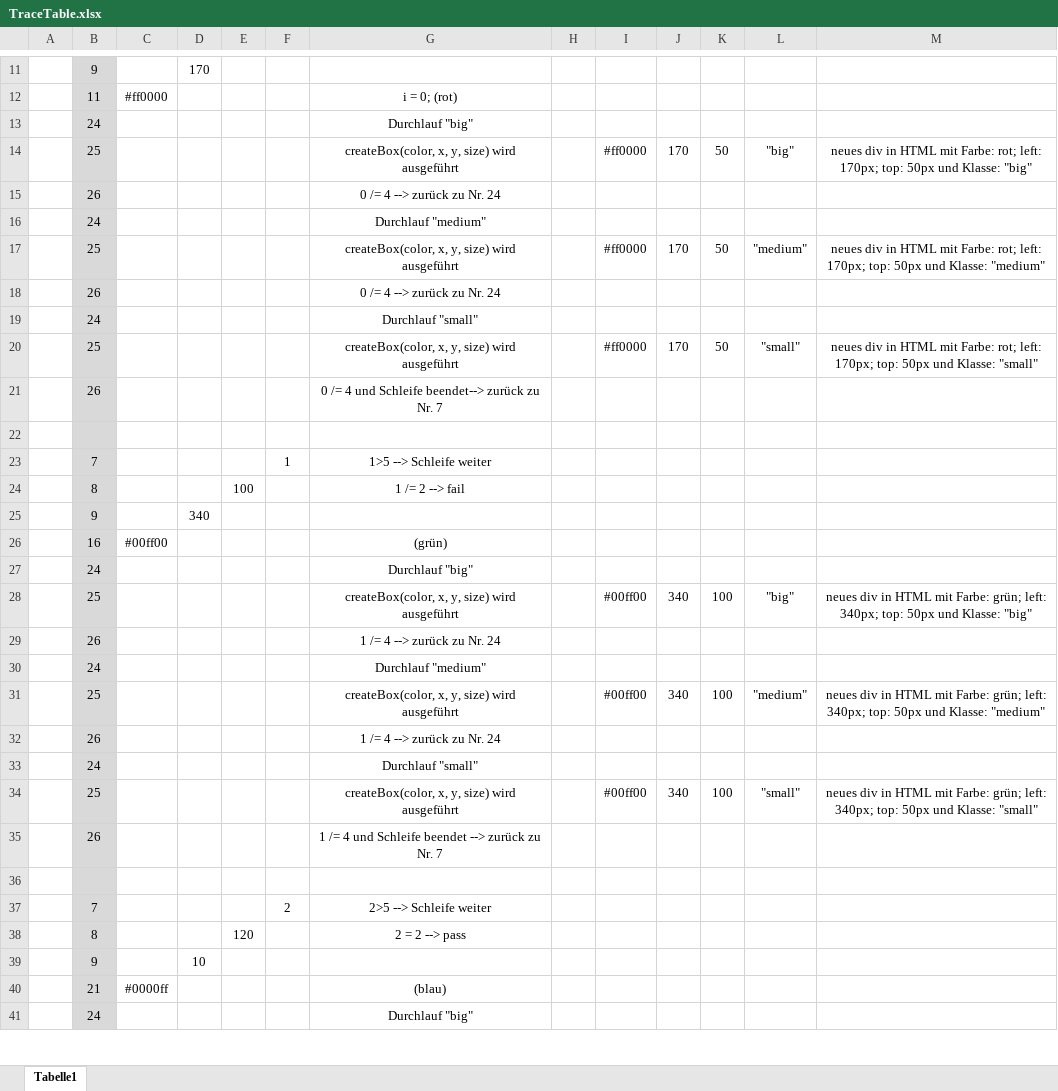
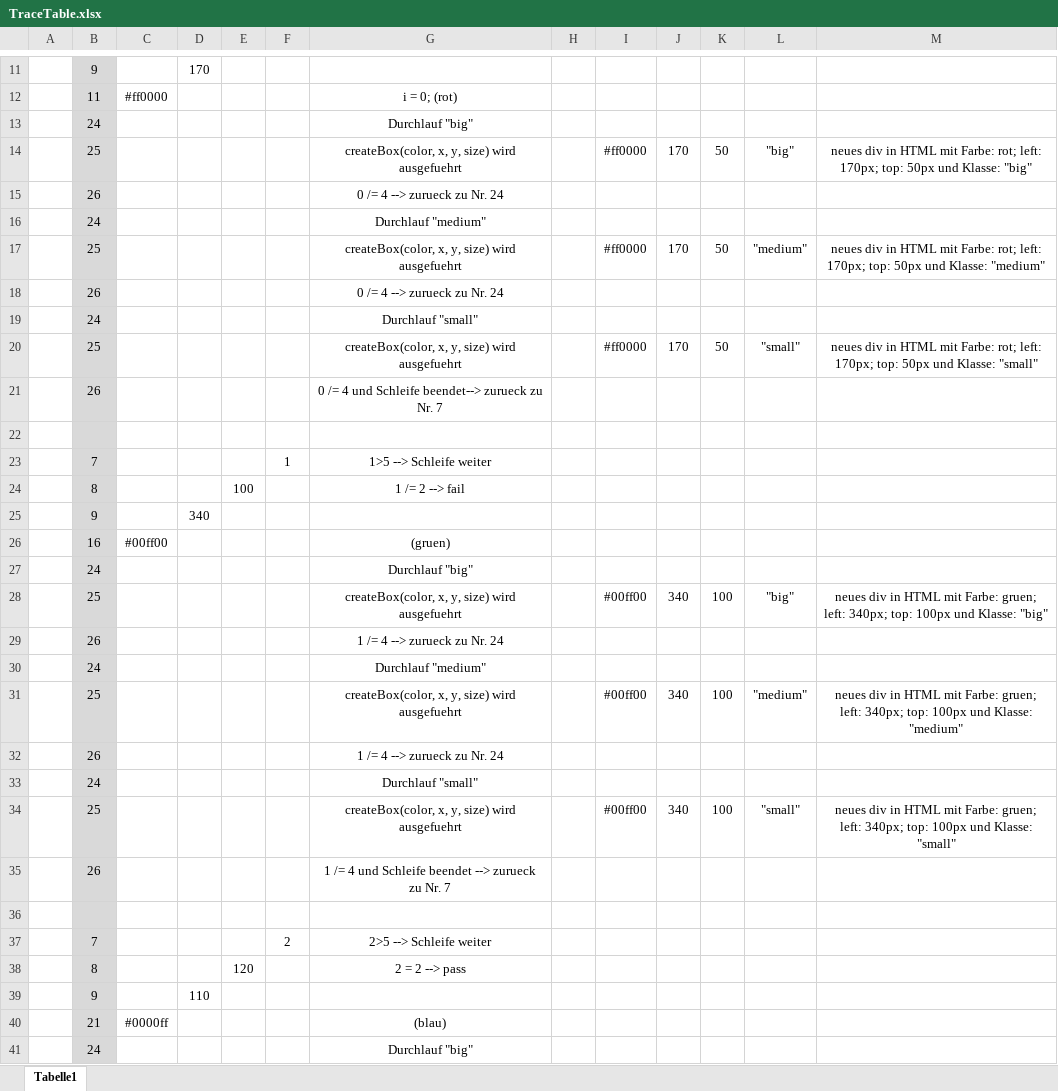
Before and after one commit to AlexanderGritzfeld/EIA2, an Excel workbook: L02/TraceTable.xlsx, sheet Tabelle1, drawn as a sheet; only a part is shown, gaps mark what is left out; values as stored, in another font and other column widths than the file's, no borders; charts and pictures not drawn; the diff covers the shown part only; the diff names each change by its address in the sheet, - before the commit and + after, or states it on an @@ line.

Commit message:
Update TraceTable.xlsx

```diff
--- a/L02/TraceTable.xlsx (sheet Tabelle1)
+++ b/L02/TraceTable.xlsx (sheet Tabelle1)
-G14: createBox(color, x, y, size) wird ausgeführt
+G14: createBox(color, x, y, size) wird ausgefuehrt
-G15: 0 /= 4 --> zurück zu Nr. 24
+G15: 0 /= 4 --> zurueck zu Nr. 24
-G17: createBox(color, x, y, size) wird ausgeführt
+G17: createBox(color, x, y, size) wird ausgefuehrt
-G18: 0 /= 4 --> zurück zu Nr. 24
+G18: 0 /= 4 --> zurueck zu Nr. 24
-G20: createBox(color, x, y, size) wird ausgeführt
+G20: createBox(color, x, y, size) wird ausgefuehrt
-G21: …Schleife beendet--> zurück zu Nr.…
+G21: …Schleife beendet--> zurueck zu Nr.…
-G26: (grün)
+G26: (gruen)
-G28: createBox(color, x, y, size) wird ausgeführt
+G28: createBox(color, x, y, size) wird ausgefuehrt
-M28: …mit Farbe: grün; left: 340px; top: 50px und Klasse:…
+M28: …mit Farbe: gruen; left: 340px; top: 100px und Klasse:…
-G29: 1 /= 4 --> zurück zu Nr. 24
+G29: 1 /= 4 --> zurueck zu Nr. 24
-G31: createBox(color, x, y, size) wird ausgeführt
+G31: createBox(color, x, y, size) wird ausgefuehrt
-M31: …mit Farbe: grün; left: 340px; top: 50px und Klasse:…
+M31: …mit Farbe: gruen; left: 340px; top: 100px und Klasse:…
-G32: 1 /= 4 --> zurück zu Nr. 24
+G32: 1 /= 4 --> zurueck zu Nr. 24
-G34: createBox(color, x, y, size) wird ausgeführt
+G34: createBox(color, x, y, size) wird ausgefuehrt
-M34: …mit Farbe: grün; left: 340px; top: 50px und Klasse:…
+M34: …mit Farbe: gruen; left: 340px; top: 100px und Klasse:…
-G35: …beendet --> zurück zu Nr.…
+G35: …beendet --> zurueck zu Nr.…
-D39: 10
+D39: 110
```
Also changed, not shown: 19 edited cells elsewhere in this sheet.
